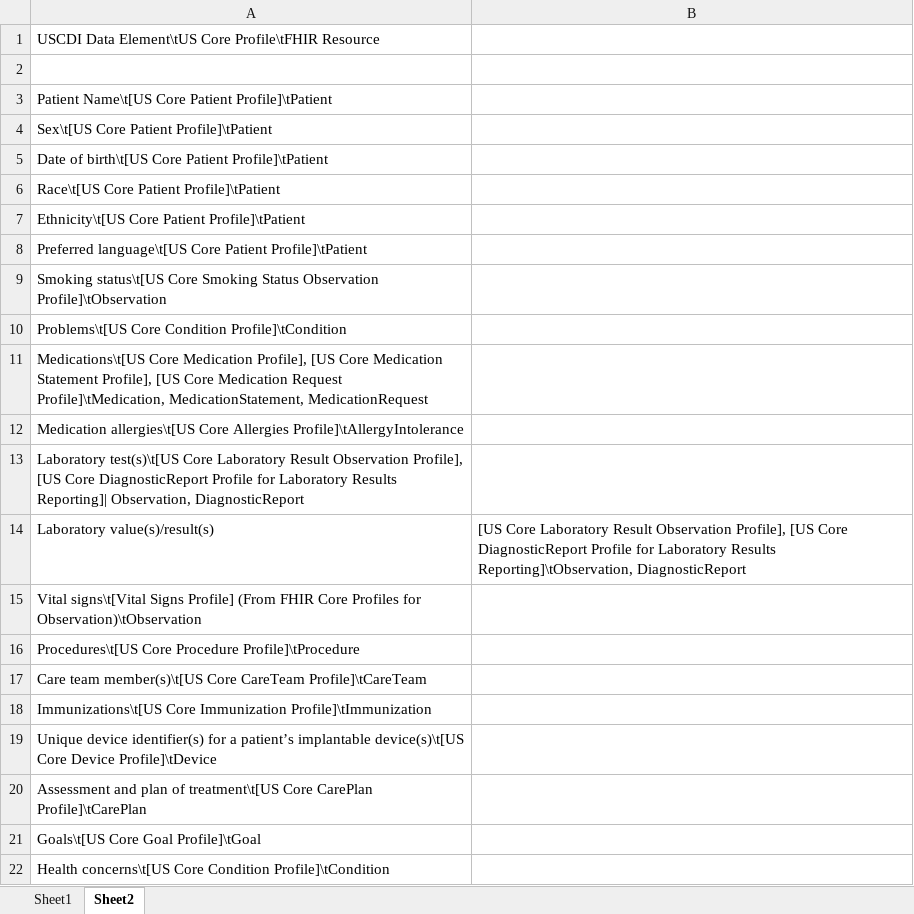
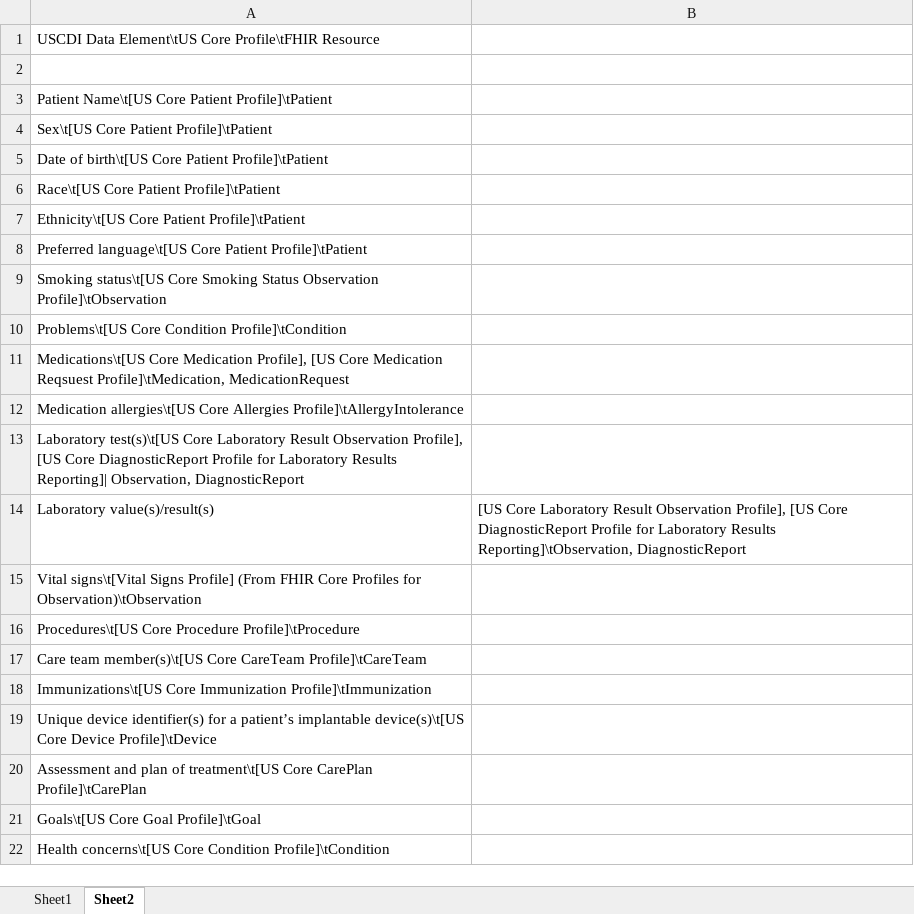
Before and after one commit to HL7/US-Core, an Excel workbook: source/source_spreadsheets/uscdi_table.xlsx, sheet Sheet2, drawn as a sheet; values as stored, in another font and other column widths than the file's, no borders; the diff names each change by its address in the sheet, - before the commit and + after, or states it on an @@ line.

```diff
--- a/source/source_spreadsheets/uscdi_table.xlsx (sheet Sheet2)
+++ b/source/source_spreadsheets/uscdi_table.xlsx (sheet Sheet2)
-A11: …Core Medication Statement Profile], [US Core Medication Request Profile]\tMedication, MedicationStatement, MedicationRequest
+A11: …Core Medication Reqsuest Profile]\tMedication, MedicationRequest
```
Also changed, not shown: sheet Sheet1, source/source_spreadsheets/uscore-client.xlsx, source/source_spreadsheets/uscore-server.xlsx, 11 other files.
